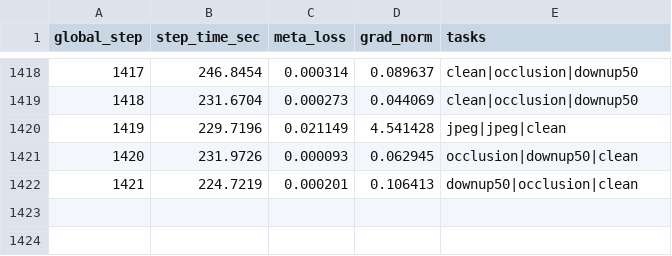
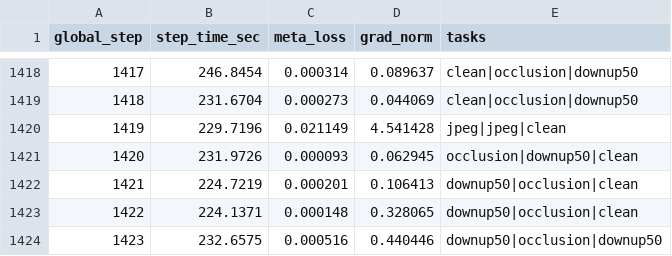
Before and after one commit to ChihchengHsieh/watermarking, a CSV file: papers/meta_learning/benchmark_outputs/stage2_scheduler_benchmark/scheduler_bandit_ucb_seed0_steps2000/timing.csv, drawn as a sheet; only a part is shown, gaps mark what is left out; the diff names each change by its address in the sheet, - before the commit and + after, or states it on an @@ line.

Commit message:
paper udpate.

```diff
--- a/papers/meta_learning/benchmark_outputs/stage2_scheduler_benchmark/scheduler_bandit_ucb_seed0_steps2000/timing.csv
+++ b/papers/meta_learning/benchmark_outputs/stage2_scheduler_benchmark/scheduler_bandit_ucb_seed0_steps2000/timing.csv
+row 1423: 1422 | 224.1371 | 0.000148 | 0.328065 | downup50|occlusion|clean
+row 1424: 1423 | 232.6575 | 0.000516 | 0.440446 | downup50|occlusion|downup50
```
Also changed, not shown: 6 other files.
